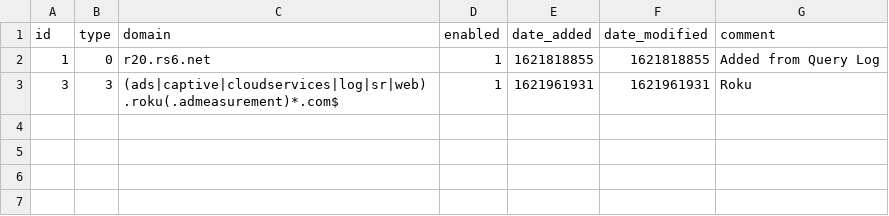
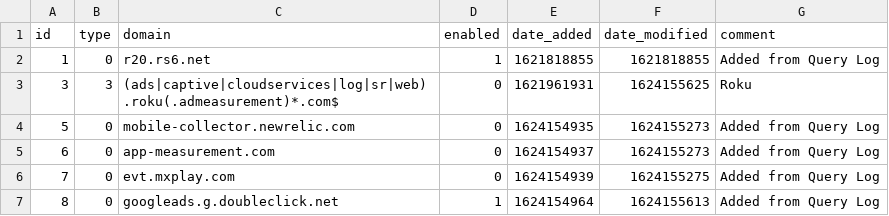
Before and after one commit to monogoat/my-pihole-lists, a CSV file: domainlist.csv, drawn as a sheet.

Commit message:
Updated June 20, 2021  1:00AM

```diff
--- a/domainlist.csv
+++ b/domainlist.csv
@@ -2,2 +2,6 @@ id,type,domain,enabled,date_added,date_modified,comment
 1,0,r20.rs6.net,1,1621818855,1621818855,"Added from Query Log"
-3,3,(ads|captive|cloudservices|log|sr|web).roku(.admeasurement)*.com$,1,1621961931,1621961931,Roku
+3,3,(ads|captive|cloudservices|log|sr|web).roku(.admeasurement)*.com$,0,1621961931,1624155625,Roku
+5,0,mobile-collector.newrelic.com,0,1624154935,1624155273,"Added from Query Log"
+6,0,app-measurement.com,0,1624154937,1624155273,"Added from Query Log"
+7,0,evt.mxplay.com,0,1624154939,1624155275,"Added from Query Log"
+8,0,googleads.g.doubleclick.net,1,1624154964,1624155613,"Added from Query Log"
```
